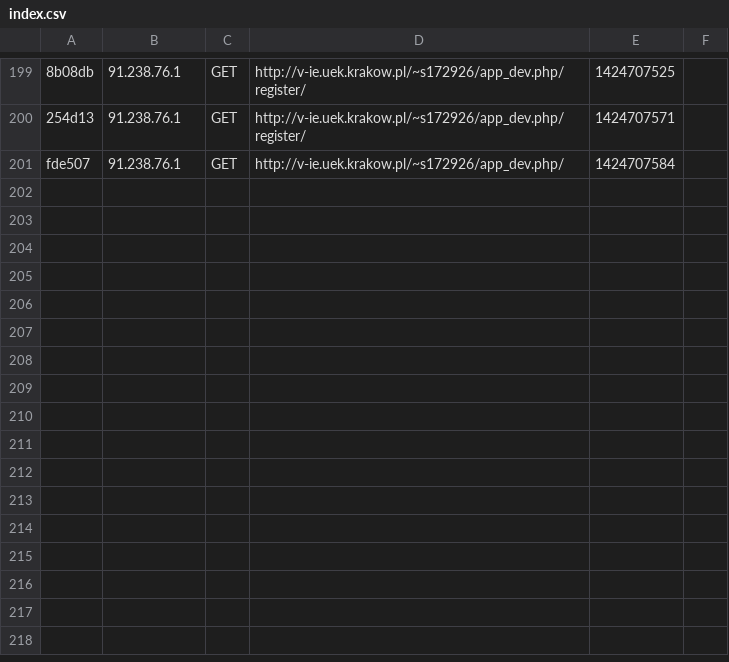
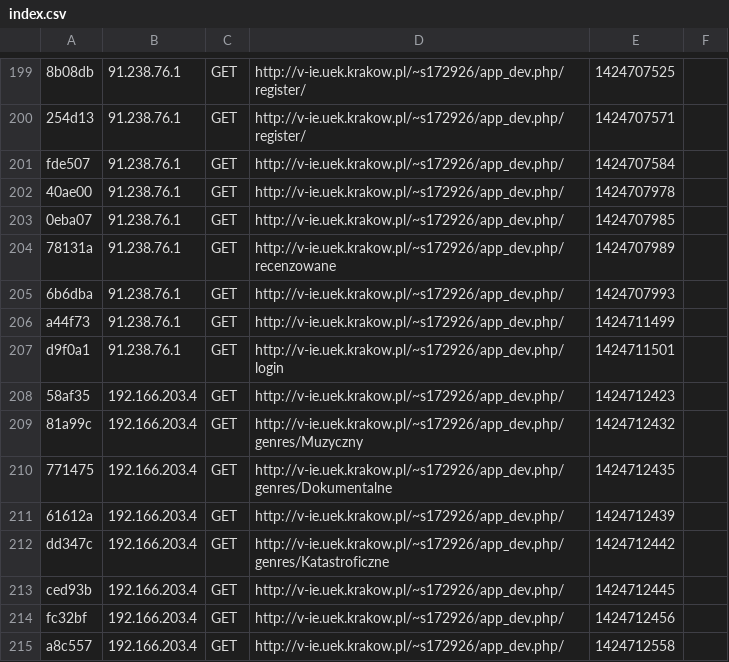
Before and after one commit to novikovm/Store, a CSV file: app/cache/dev/profiler/index.csv, drawn as a sheet; only a part is shown, gaps mark what is left out; the diff names each change by its address in the sheet, - before the commit and + after, or states it on an @@ line.

```diff
--- a/app/cache/dev/profiler/index.csv
+++ b/app/cache/dev/profiler/index.csv
+row 202: 40ae00 | 91.238.76.1 | GET | http://v-ie.uek.krakow.pl/~s172926/app_dev.php/ | 1424707978
+row 203: 0eba07 | 91.238.76.1 | GET | http://v-ie.uek.krakow.pl/~s172926/app_dev.php/ | 1424707985
+row 204: 78131a | 91.238.76.1 | GET | http://v-ie.uek.krakow.pl/~s172926/app_dev.php/recenzowane | 1424707989
+row 205: 6b6dba | 91.238.76.1 | GET | http://v-ie.uek.krakow.pl/~s172926/app_dev.php/ | 1424707993
+row 206: a44f73 | 91.238.76.1 | GET | http://v-ie.uek.krakow.pl/~s172926/app_dev.php/ | 1424711499
+row 207: d9f0a1 | 91.238.76.1 | GET | http://v-ie.uek.krakow.pl/~s172926/app_dev.php/login | 1424711501
+row 208: 58af35 | 192.166.203.4 | GET | http://v-ie.uek.krakow.pl/~s172926/app_dev.php/ | 1424712423
+row 209: 81a99c | 192.166.203.4 | GET | http://v-ie.uek.krakow.pl/~s172926/app_dev.php/genres/Muzyczny | 1424712432
+row 210: 771475 | 192.166.203.4 | GET | http://v-ie.uek.krakow.pl/~s172926/app_dev.php/genres/Dokumentalne | 1424712435
+row 211: 61612a | 192.166.203.4 | GET | http://v-ie.uek.krakow.pl/~s172926/app_dev.php/ | 1424712439
+row 212: dd347c | 192.166.203.4 | GET | http://v-ie.uek.krakow.pl/~s172926/app_dev.php/genres/Katastroficzne | 1424712442
+row 213: ced93b | 192.166.203.4 | GET | http://v-ie.uek.krakow.pl/~s172926/app_dev.php/ | 1424712445
+row 214: fc32bf | 192.166.203.4 | GET | http://v-ie.uek.krakow.pl/~s172926/app_dev.php/ | 1424712456
+row 215: a8c557 | 192.166.203.4 | GET | http://v-ie.uek.krakow.pl/~s172926/app_dev.php/ | 1424712558
```
Also changed, not shown: 17 other files.
